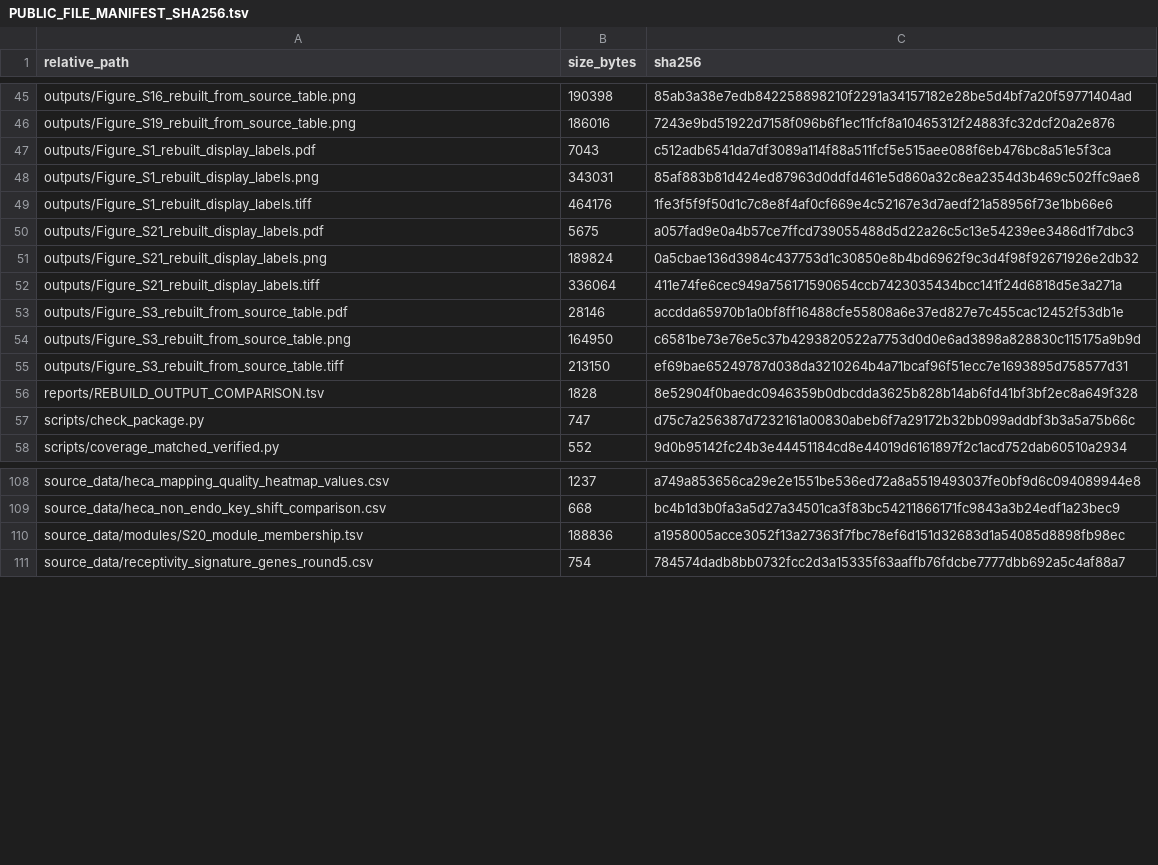
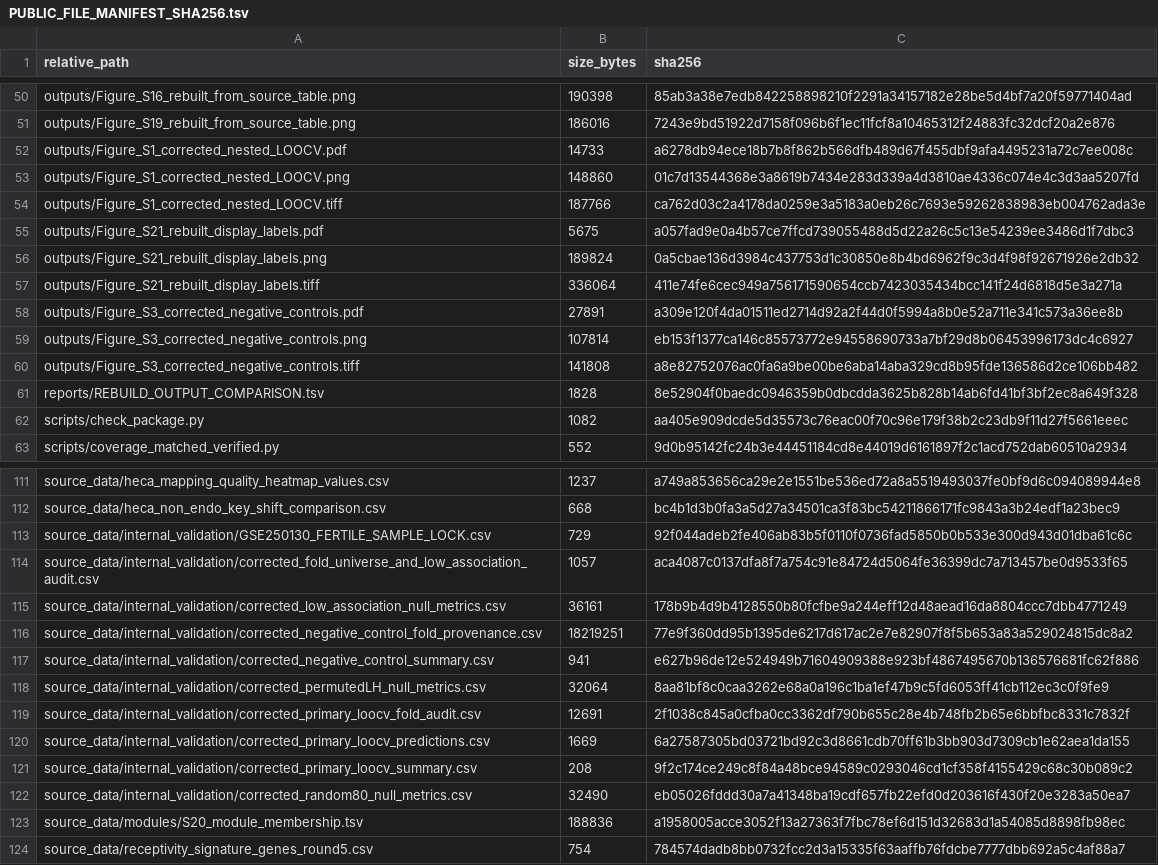
Before and after one commit to yueminhou22-source/implantation-failure-atlas, a TSV file: PUBLIC_FILE_MANIFEST_SHA256.tsv, drawn as a sheet; only a part is shown, gaps mark what is left out; the diff covers the shown part only.

```diff
--- a/PUBLIC_FILE_MANIFEST_SHA256.tsv
+++ b/PUBLIC_FILE_MANIFEST_SHA256.tsv
@@ -46,5 +51,5 @@ outputs/Figure_S16_rebuilt_from_source_table.png	190398	85ab3a38e7edb84225889821
 outputs/Figure_S19_rebuilt_from_source_table.png	186016	7243e9bd51922d7158f096b6f1ec11fcf8a10465312f24883fc32dcf20a2e876
-outputs/Figure_S1_rebuilt_display_labels.pdf	7043	c512adb6541da7df3089a114f88a511fcf5e515aee088f6eb476bc8a51e5f3ca
-outputs/Figure_S1_rebuilt_display_labels.png	343031	85af883b81d424ed87963d0ddfd461e5d860a32c8ea2354d3b469c502ffc9ae8
-outputs/Figure_S1_rebuilt_display_labels.tiff	464176	1fe3f5f9f50d1c7c8e8f4af0cf669e4c52167e3d7aedf21a58956f73e1bb66e6
+outputs/Figure_S1_corrected_nested_LOOCV.pdf	14733	a6278db94ece18b7b8f862b566dfb489d67f455dbf9afa4495231a72c7ee008c
+outputs/Figure_S1_corrected_nested_LOOCV.png	148860	01c7d13544368e3a8619b7434e283d339a4d3810ae4336c074e4c3d3aa5207fd
+outputs/Figure_S1_corrected_nested_LOOCV.tiff	187766	ca762d03c2a4178da0259e3a5183a0eb26c7693e59262838983eb004762ada3e
 outputs/Figure_S21_rebuilt_display_labels.pdf	5675	a057fad9e0a4b57ce7ffcd739055488d5d22a26c5c13e54239ee3486d1f7dbc3
@@ -52,7 +57,7 @@ outputs/Figure_S21_rebuilt_display_labels.png	189824	0a5cbae136d3984c437753d1c30
 outputs/Figure_S21_rebuilt_display_labels.tiff	336064	411e74fe6cec949a756171590654ccb7423035434bcc141f24d6818d5e3a271a
-outputs/Figure_S3_rebuilt_from_source_table.pdf	28146	accdda65970b1a0bf8ff16488cfe55808a6e37ed827e7c455cac12452f53db1e
-outputs/Figure_S3_rebuilt_from_source_table.png	164950	c6581be73e76e5c37b4293820522a7753d0d0e6ad3898a828830c115175a9b9d
-outputs/Figure_S3_rebuilt_from_source_table.tiff	213150	ef69bae65249787d038da3210264b4a71bcaf96f51ecc7e1693895d758577d31
+outputs/Figure_S3_corrected_negative_controls.pdf	27891	a309e120f4da01511ed2714d92a2f44d0f5994a8b0e52a711e341c573a36ee8b
+outputs/Figure_S3_corrected_negative_controls.png	107814	eb153f1377ca146c85573772e94558690733a7bf29d8b06453996173dc4c6927
+outputs/Figure_S3_corrected_negative_controls.tiff	141808	a8e82752076ac0fa6a9be00be6aba14aba329cd8b95fde136586d2ce106bb482
 reports/REBUILD_OUTPUT_COMPARISON.tsv	1828	8e52904f0baedc0946359b0dbcdda3625b828b14ab6fd41bf3bf2ec8a649f328
-scripts/check_package.py	747	d75c7a256387d7232161a00830abeb6f7a29172b32bb099addbf3b3a5a75b66c
+scripts/check_package.py	1082	aa405e909dcde5d35573c76eac00f70c96e179f38b2c23db9f11d27f5661eeec
 scripts/coverage_matched_verified.py	552	9d0b95142fc24b3e44451184cd8e44019d6161897f2c1acd752dab60510a2934
@@ -109,2 +112,12 @@ source_data/heca_mapping_quality_heatmap_values.csv	1237	a749a853656ca29e2e1551b
 source_data/heca_non_endo_key_shift_comparison.csv	668	bc4b1d3b0fa3a5d27a34501ca3f83bc54211866171fc9843a3b24edf1a23bec9
+source_data/internal_validation/GSE250130_FERTILE_SAMPLE_LOCK.csv	729	92f044adeb2fe406ab83b5f0110f0736fad5850b0b533e300d943d01dba61c6c
+source_data/internal_validation/corrected_fold_universe_and_low_association_audit.csv	1057	aca4087c0137dfa8f7a754c91e84724d5064fe36399dc7a713457be0d9533f65
+source_data/internal_validation/corrected_low_association_null_metrics.csv	36161	178b9b4d9b4128550b80fcfbe9a244eff12d48aead16da8804ccc7dbb4771249
+source_data/internal_validation/corrected_negative_control_fold_provenance.csv	18219251	77e9f360dd95b1395de6217d617ac2e7e82907f8f5b653a83a529024815dc8a2
+source_data/internal_validation/corrected_negative_control_summary.csv	941	e627b96de12e524949b71604909388e923bf4867495670b136576681fc62f886
+source_data/internal_validation/corrected_permutedLH_null_metrics.csv	32064	8aa81bf8c0caa3262e68a0a196c1ba1ef47b9c5fd6053ff41cb112ec3c0f9fe9
+source_data/internal_validation/corrected_primary_loocv_fold_audit.csv	12691	2f1038c845a0cfba0cc3362df790b655c28e4b748fb2b65e6bbfbc8331c7832f
+source_data/internal_validation/corrected_primary_loocv_predictions.csv	1669	6a27587305bd03721bd92c3d8661cdb70ff61b3bb903d7309cb1e62aea1da155
+source_data/internal_validation/corrected_primary_loocv_summary.csv	208	9f2c174ce249c8f84a48bce94589c0293046cd1cf358f4155429c68c30b089c2
+source_data/internal_validation/corrected_random80_null_metrics.csv	32490	eb05026fddd30a7a41348ba19cdf657fb22efd0d203616f430f20e3283a50ea7
 source_data/modules/S20_module_membership.tsv	188836	a1958005acce3052f13a27363f7fbc78ef6d151d32683d1a54085d8898fb98ec
```
Also changed, not shown: 8 added rows, 5 removed rows and 24 edited cells elsewhere in this file, figure_source_data_index/figure_source_data_index.csv, source_data/verified_sensitivity/biological_unit_provenance.tsv, 45 other files.
